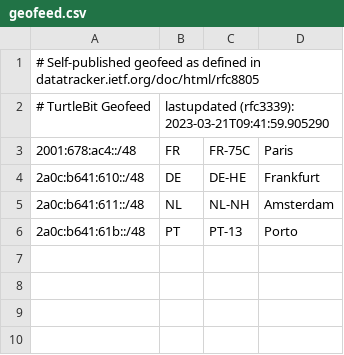
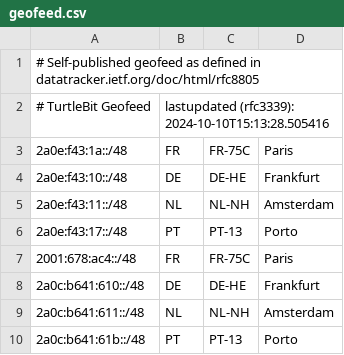
Before and after one commit to Turtlebit/geofeeds, a CSV file: geofeed.csv, drawn as a sheet.

```diff
--- a/geofeed.csv
+++ b/geofeed.csv
@@ -1,3 +1,7 @@
 # Self-published geofeed as defined in datatracker.ietf.org/doc/html/rfc8805
-# TurtleBit  Geofeed,lastupdated (rfc3339): 2023-03-21T09:41:59.905290
+# TurtleBit  Geofeed,lastupdated (rfc3339): 2024-10-10T15:13:28.505416
+2a0e:f43:1a::/48,FR,FR-75C,Paris,
+2a0e:f43:10::/48,DE,DE-HE,Frankfurt,
+2a0e:f43:11::/48,NL,NL-NH,Amsterdam,
+2a0e:f43:17::/48,PT,PT-13,Porto,
 2001:678:ac4::/48,FR,FR-75C,Paris,
```
Also changed, not shown: geofeed-europe.csv, 2 other files.
